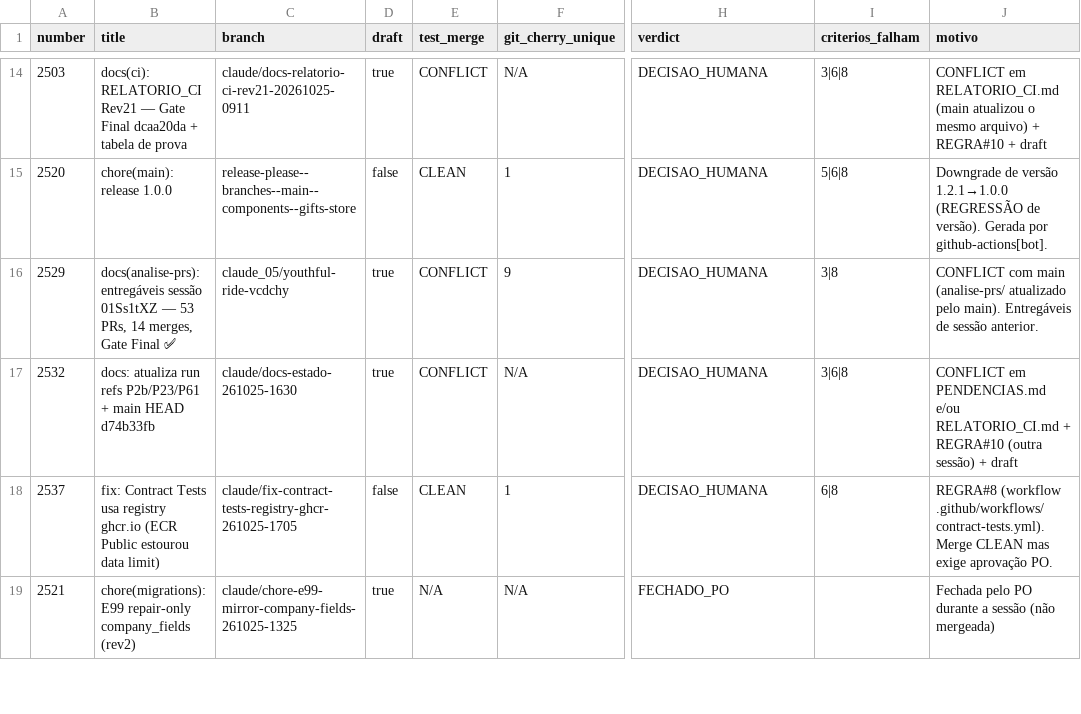
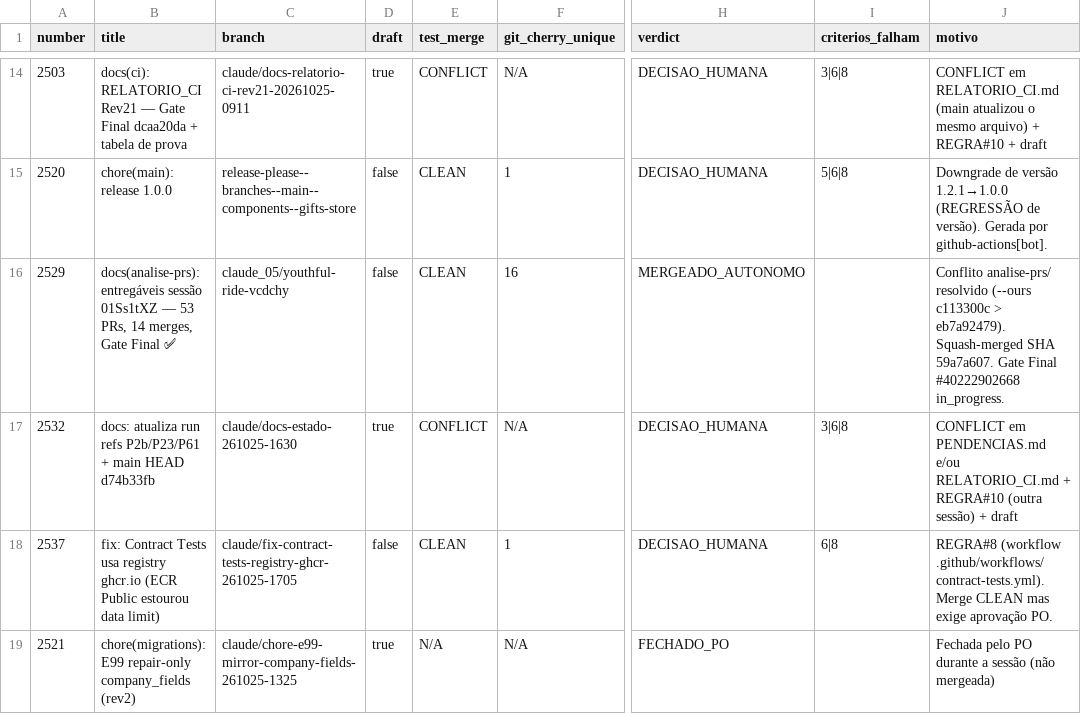
Before and after one commit to adm01-debug/Promo_Gifts_V4, a CSV file: analise-prs/prs.csv, drawn as a sheet; only a part is shown, gaps mark what is left out; the diff names each change by its address in the sheet, - before the commit and + after, or states it on an @@ line.

```diff
--- a/analise-prs/prs.csv
+++ b/analise-prs/prs.csv
-D16 (draft): true
+D16 (draft): false
-E16 (test_merge): CONFLICT
+E16 (test_merge): CLEAN
-F16 (git_cherry_unique): 9
+F16 (git_cherry_unique): 16
-H16 (verdict): DECISAO_HUMANA
+H16 (verdict): MERGEADO_AUTONOMO
-I16 (criterios_falham): 3|8
+I16 (criterios_falham): (empty)
-J16 (motivo): CONFLICT com main (analise-prs/ atualizado pelo main). Entregáveis de sessão anterior.
+J16 (motivo): Conflito analise-prs/ resolvido (--ours c113300c > eb7a92479). Squash-merged SHA 59a7a607. Gate Final #40222902668 in_progress.
```
Also changed, not shown: 3 other files.
